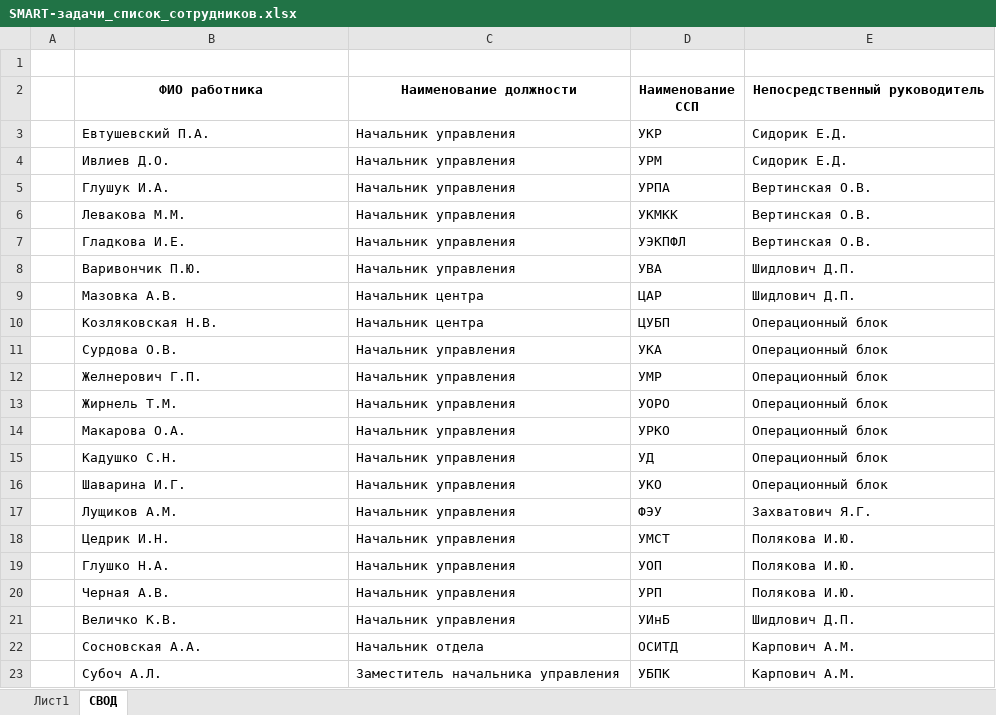
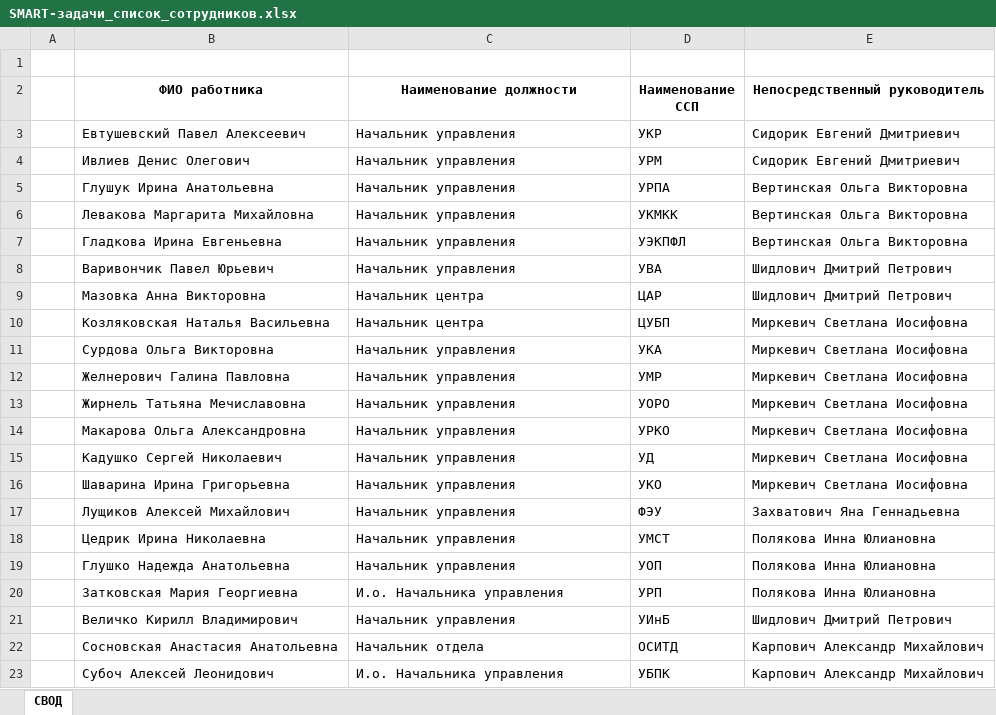
Before and after one commit to B4TARA/TrelloClone, an Excel workbook: TrelloClone-master/files/SMART-задачи_список_сотрудников.xlsx, sheet СВОД, drawn as a sheet; only a part is shown; values as stored, in another font and other column widths than the file's, no borders; removed rows and columns are numbered as before the commit, all else as after; the diff covers the shown part only; the diff names each change by its address in the sheet, - before the commit and + after, or states it on an @@ line.

```diff
--- a/TrelloClone-master/files/SMART-задачи_список_сотрудников.xlsx (sheet СВОД)
+++ b/TrelloClone-master/files/SMART-задачи_список_сотрудников.xlsx (sheet СВОД)
-sheet tab: Лист1
-B3 (ФИО работника): Евтушевский П.А.
+B3 (ФИО работника): Евтушевский Павел Алексеевич
-E3:E4 (Непосредственный руководитель): Сидорик Е.Д.
+E3:E4 (Непосредственный руководитель): Сидорик Евгений Дмитриевич
-B4 (ФИО работника): Ивлиев Д.О.
+B4 (ФИО работника): Ивлиев Денис Олегович
-B5 (ФИО работника): Глушук И.А.
+B5 (ФИО работника): Глушук Ирина Анатольевна
-E5:E7 (Непосредственный руководитель): Вертинская О.В.
+E5:E7 (Непосредственный руководитель): Вертинская Ольга Викторовна
-B6 (ФИО работника): Левакова М.М.
+B6 (ФИО работника): Левакова Маргарита Михайловна
-B7 (ФИО работника): Гладкова И.Е.
+B7 (ФИО работника): Гладкова Ирина Евгеньевна
-B8 (ФИО работника): Варивончик П.Ю.
+B8 (ФИО работника): Варивончик Павел Юрьевич
-E8:E9 (Непосредственный руководитель): Шидлович Д.П.
+E8:E9 (Непосредственный руководитель): Шидлович Дмитрий Петрович
-B9 (ФИО работника): Мазовка А.В.
+B9 (ФИО работника): Мазовка Анна Викторовна
-B10 (ФИО работника): Козляковская Н.В.
+B10 (ФИО работника): Козляковская Наталья Васильевна
-E10:E16 (Непосредственный руководитель): Операционный блок
+E10:E16 (Непосредственный руководитель): Миркевич Светлана Иосифовна
-B11 (ФИО работника): Сурдова О.В.
+B11 (ФИО работника): Сурдова Ольга Викторовна
-B12 (ФИО работника): Желнерович Г.П.
+B12 (ФИО работника): Желнерович Галина Павловна
-B13 (ФИО работника): Жирнель Т.М.
+B13 (ФИО работника): Жирнель Татьяна Мечиславовна
-B14 (ФИО работника): Макарова О.А.
+B14 (ФИО работника): Макарова Ольга Александровна
-B15 (ФИО работника): Кадушко С.Н.
+B15 (ФИО работника): Кадушко Сергей Николаевич
-B16 (ФИО работника): Шаварина И.Г.
+B16 (ФИО работника): Шаварина Ирина Григорьевна
-B17 (ФИО работника): Лущиков А.М.
+B17 (ФИО работника): Лущиков Алексей Михайлович
-E17 (Непосредственный руководитель): Захватович Я.Г.
+E17 (Непосредственный руководитель): Захватович Яна Геннадьевна
-B18 (ФИО работника): Цедрик И.Н.
+B18 (ФИО работника): Цедрик Ирина Николаевна
-E18:E19 (Непосредственный руководитель): Полякова И.Ю.
+E18:E19 (Непосредственный руководитель): Полякова Инна Юлиановна
-B19 (ФИО работника): Глушко Н.А.
+B19 (ФИО работника): Глушко Надежда Анатольевна
-row 20:  | Черная А.В. | Начальник управления | УРП | Полякова И.Ю.
+row 20:  | Затковская Мария Георгиевна | И.о. Начальника управления | УРП | Полякова Инна Юлиановна
-B21 (ФИО работника): Величко К.В.
+B21 (ФИО работника): Величко Кирилл Владимирович
-E21 (Непосредственный руководитель): Шидлович Д.П.
+E21 (Непосредственный руководитель): Шидлович Дмитрий Петрович
-B22 (ФИО работника): Сосновская А.А.
+B22 (ФИО работника): Сосновская Анастасия Анатольевна
-E22 (Непосредственный руководитель): Карпович А.М.
+E22 (Непосредственный руководитель): Карпович Александр Михайлович
-row 23:  | Субоч А.Л. | Заместитель начальника управления | УБПК | Карпович А.М.
+row 23:  | Субоч Алексей Леонидович | И.о. Начальника управления | УБПК | Карпович Александр Михайлович
```
Also changed, not shown: 2 added rows, 3 removed rows and 26 edited cells elsewhere in this sheet, 11 other files.
